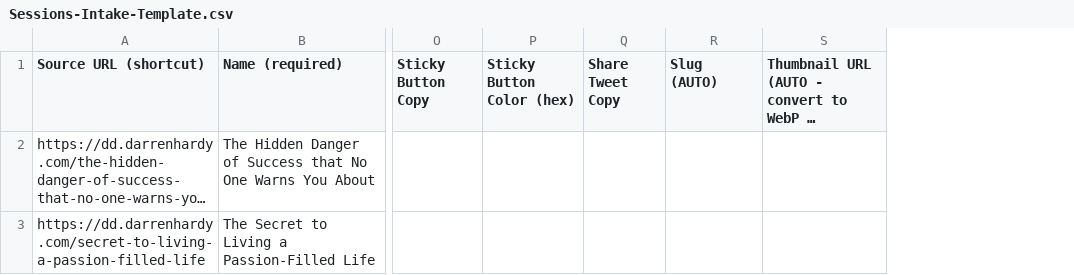
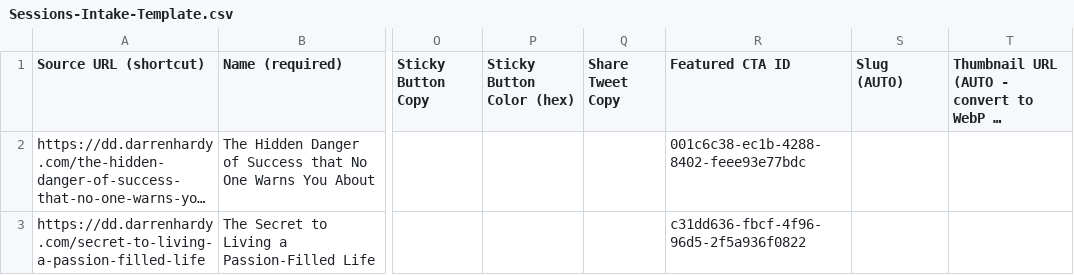
Before and after one commit to fnxstudio/darren-hardy, a CSV file: DarrenDaily/webflow-handoff/Sessions-Intake-Template.csv, drawn as a sheet; only a part is shown, gaps mark what is left out; long unchanged cells end in …; the diff names each change by its address in the sheet, - before the commit and + after, or states it on an @@ line.

```diff
--- a/DarrenDaily/webflow-handoff/Sessions-Intake-Template.csv
+++ b/DarrenDaily/webflow-handoff/Sessions-Intake-Template.csv
+column R (Featured CTA ID), rows 2-3: 001c6c38-ec1b-4288-8402-feee93e77bdc | c31dd636-fbcf-4f96-96d5-2f5a936f0822
```
Also changed, not shown: 2 other files.
